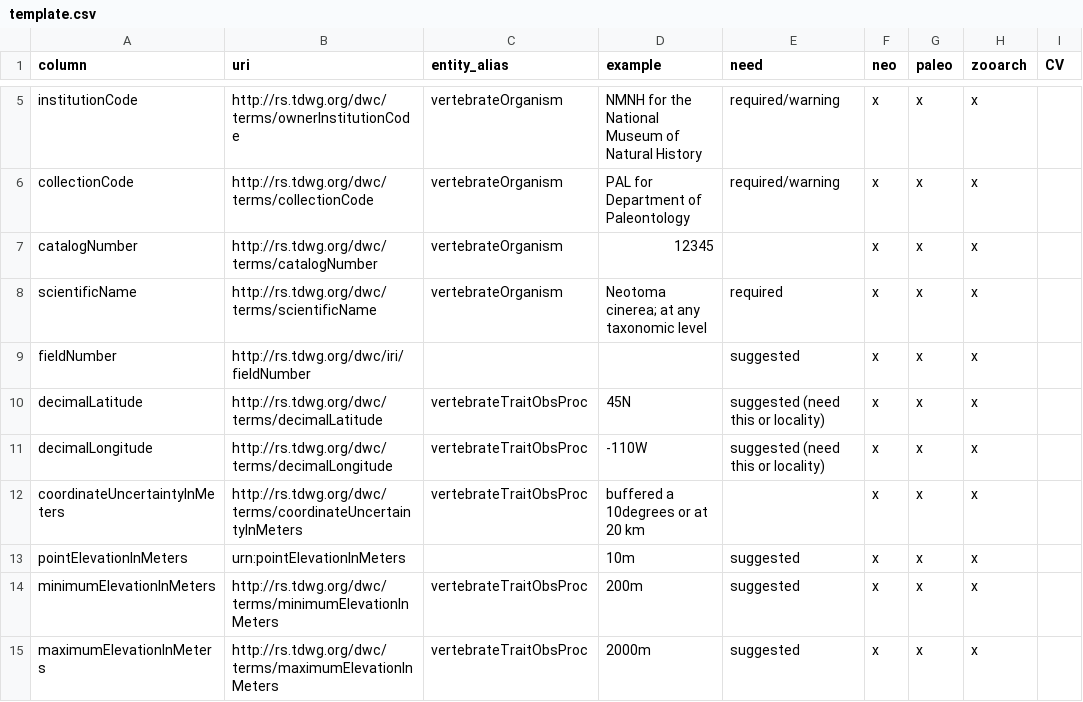
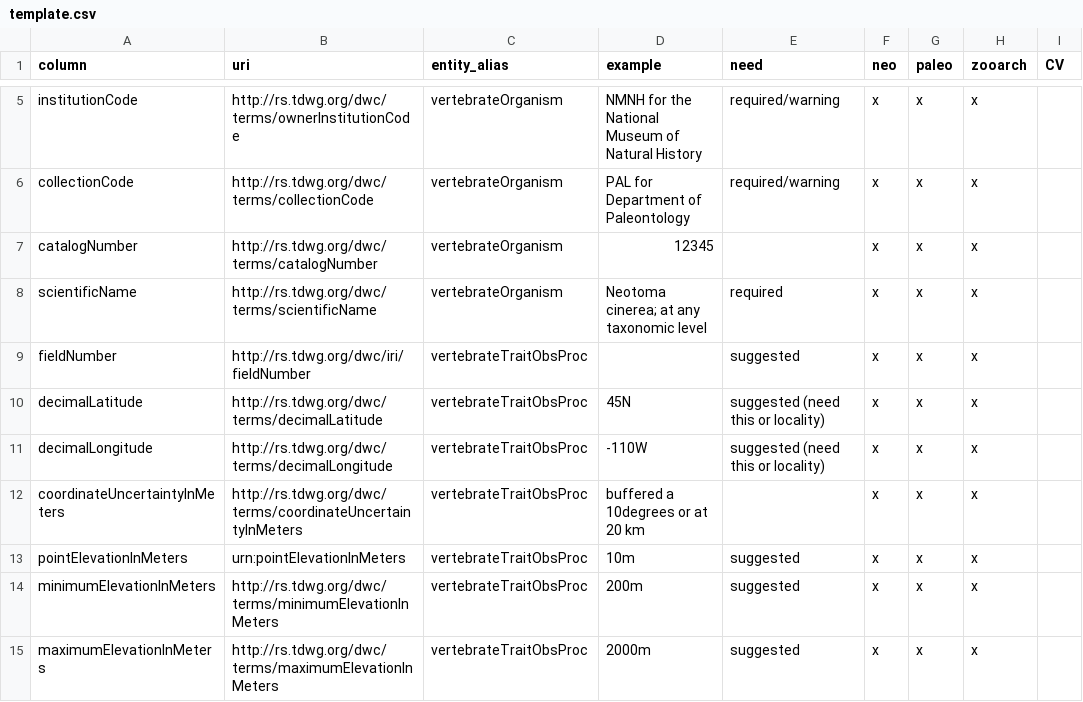
Before and after one commit to futres/template, a CSV file: template.csv, drawn as a sheet; only a part is shown, gaps mark what is left out; the diff names each change by its address in the sheet, - before the commit and + after, or states it on an @@ line.

Commit message:
Update template.csv

```diff
--- a/template.csv
+++ b/template.csv
-C9 (entity_alias): (empty)
+C9 (entity_alias): vertebrateTraitObsProc
-C13 (entity_alias): (empty)
+C13 (entity_alias): vertebrateTraitObsProc
```
